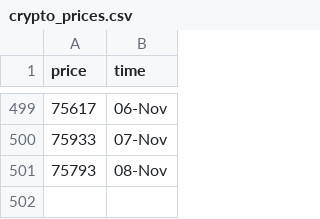
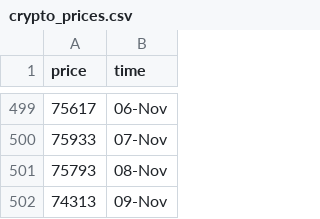
Before and after one commit to ZiaPrince2691/Crypto-price-tracker, a CSV file: crypto_prices.csv, drawn as a sheet; only a part is shown, gaps mark what is left out.

```diff
--- a/crypto_prices.csv
+++ b/crypto_prices.csv
@@ -501 +501,2 @@ price,time
 75793,08-Nov
+74313,09-Nov
```
